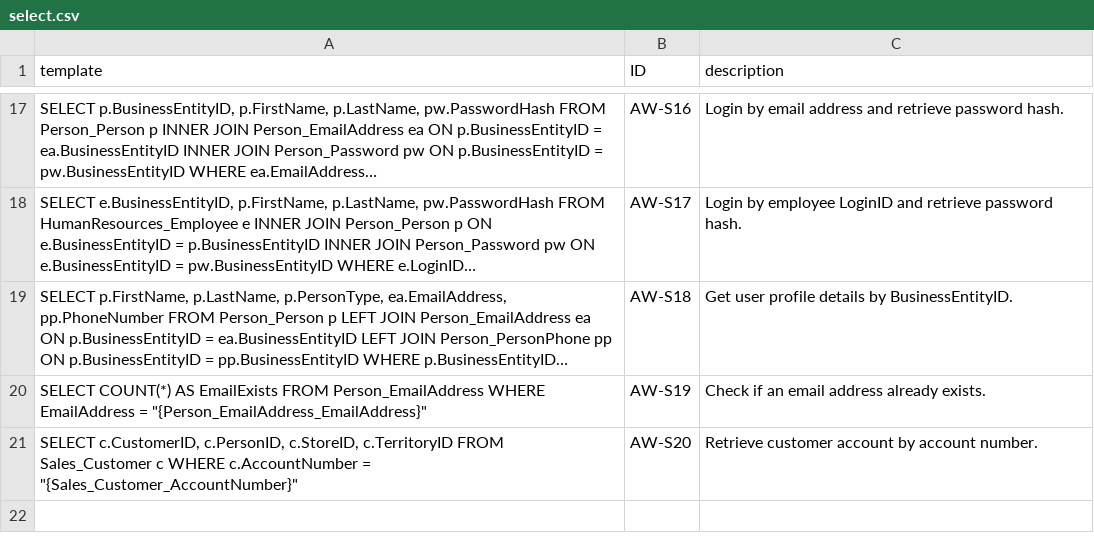
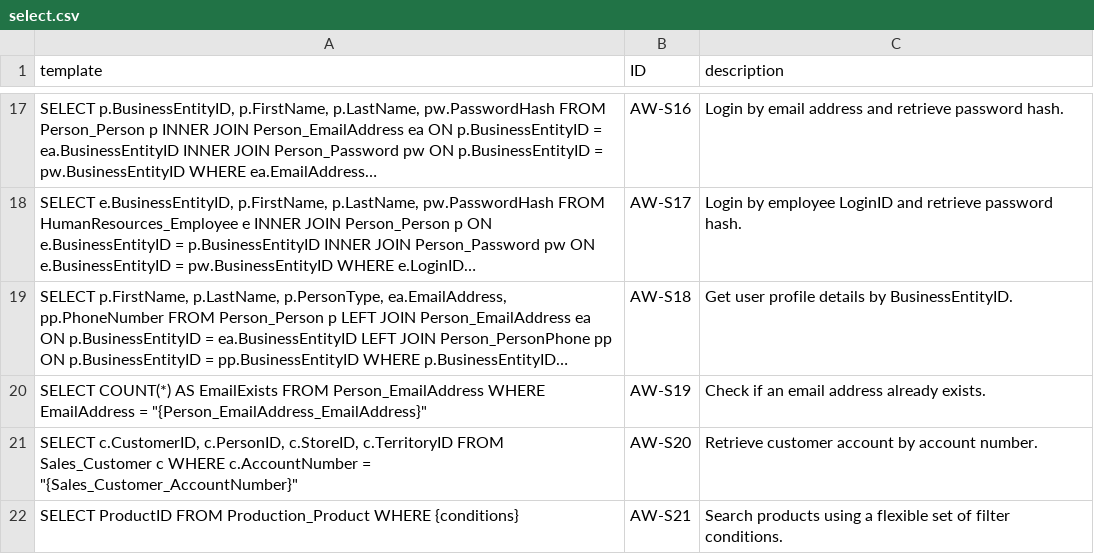
Before and after one commit to gquetel/sqlia-dataset-generator, a CSV file: data/datasets/AdventureWorks/queries/select.csv, drawn as a sheet; only a part is shown, gaps mark what is left out; long unchanged cells end in ….

Commit message:
feat(generation): Added variable-condition template specification feature

```diff
--- a/data/datasets/AdventureWorks/queries/select.csv
+++ b/data/datasets/AdventureWorks/queries/select.csv
@@ -21 +21,2 @@ template,ID,description
 "SELECT c.CustomerID, c.PersonID, c.StoreID, c.TerritoryID FROM Sales_Customer c WHERE c.AccountNumber = ""{Sales_Customer_AccountNumber}""",AW-S20,Retrieve customer account by account number.
+"SELECT ProductID FROM Production_Product WHERE {conditions}",AW-S21,Search products using a flexible set of filter conditions.
```
Also changed, not shown: data/datasets/OHR/queries/select.csv, data/datasets/sakila/queries/select.csv, 9 other files.
